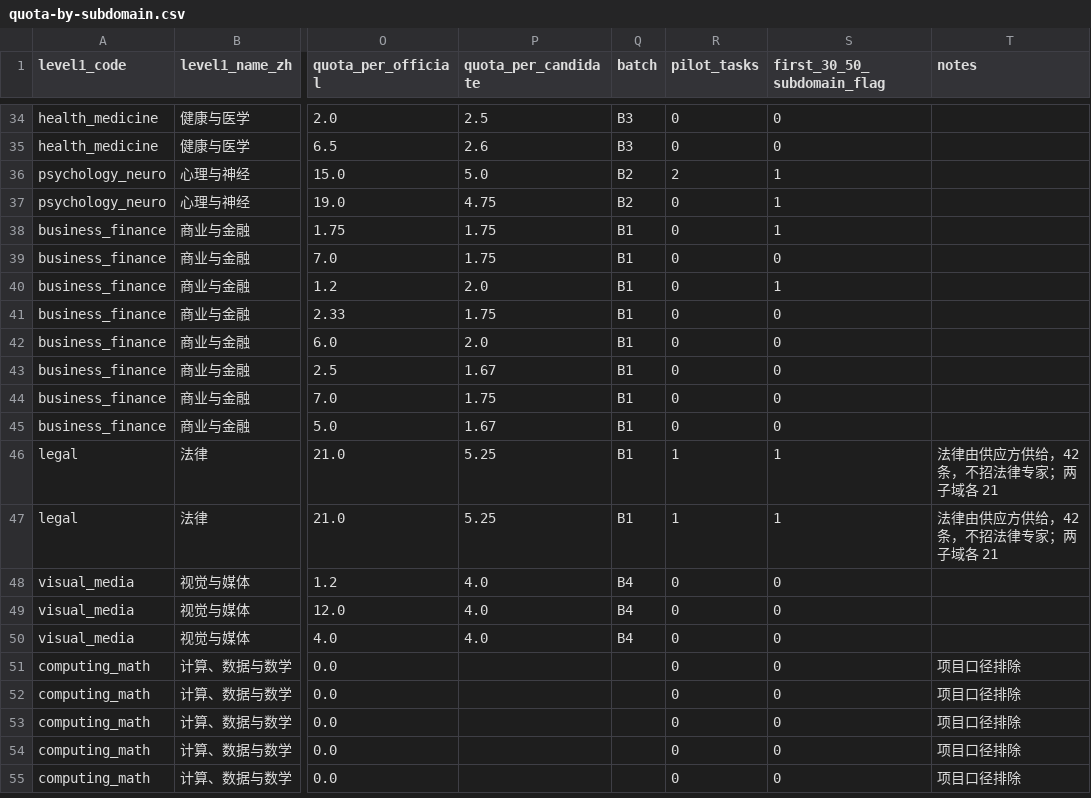
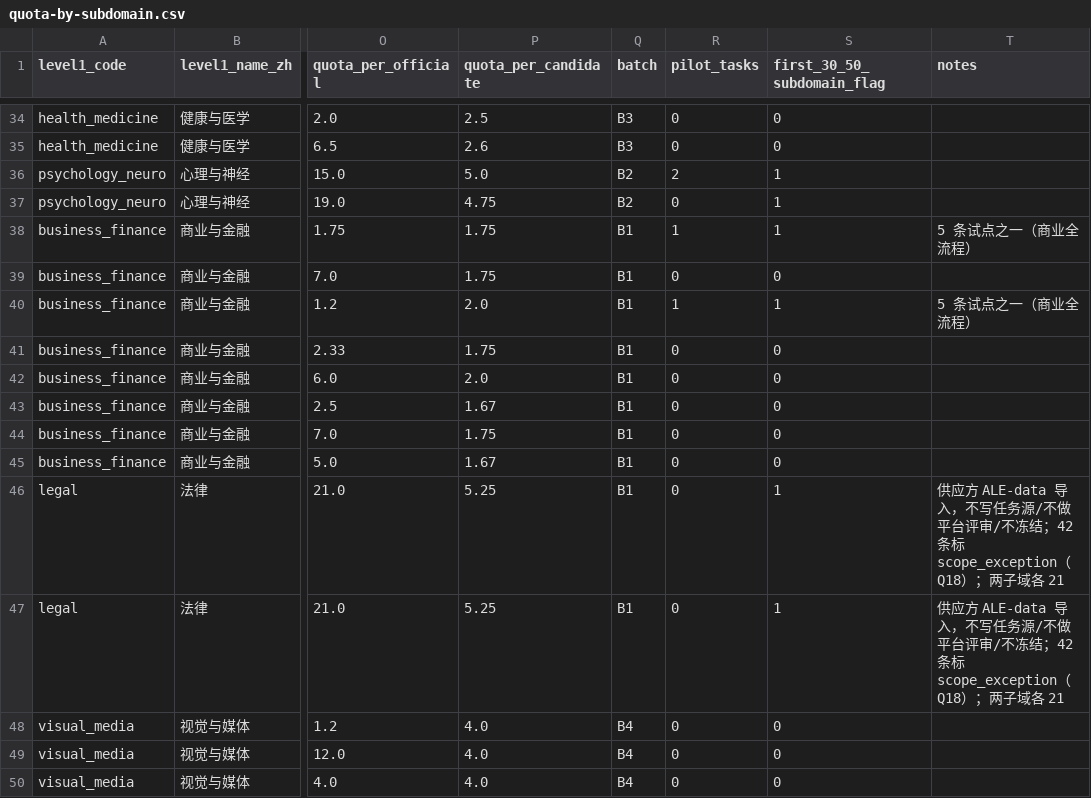
Before and after one commit to Luckydajiupro/ale-500-design, a CSV file: work/expert-supply/data/quota-by-subdomain.csv, drawn as a sheet; only a part is shown, gaps mark what is left out; the shorter side is filled out with more unchanged rows; the diff names each change by its address in the sheet, - before the commit and + after, or states it on an @@ line.

Commit message:
plan(expert-supply): 法律导入路径与试点换商业

```diff
--- a/work/expert-supply/data/quota-by-subdomain.csv
+++ b/work/expert-supply/data/quota-by-subdomain.csv
-R38 (pilot_tasks): 0
+R38 (pilot_tasks): 1
-T38 (notes): (empty)
+T38 (notes): 5 条试点之一（商业全流程）
-R40 (pilot_tasks): 0
+R40 (pilot_tasks): 1
-T40 (notes): (empty)
+T40 (notes): 5 条试点之一（商业全流程）
-R46:R47 (pilot_tasks): 1
+R46:R47 (pilot_tasks): 0
-T46:T47 (notes): 法律由供应方供给，42 条，不招法律专家；两子域…
+T46:T47 (notes): 供应方 ALE-data 导入，不写任务源/不做平台评审/不冻结；42 条标 scope_exception（Q18）；两子域…
```
Also changed, not shown: work/expert-supply/data/batch-plan.csv, work/expert-supply/data/pilot-tasks.csv, 9 other files.
